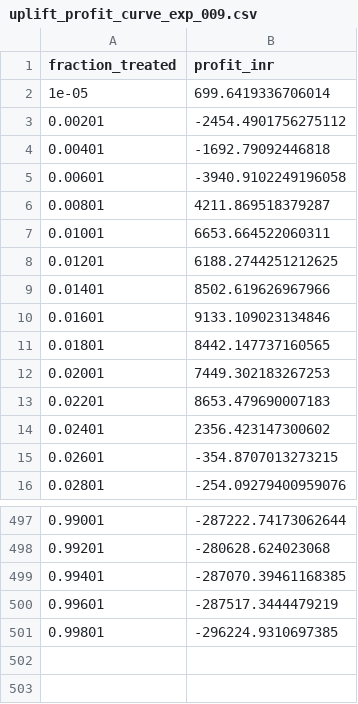
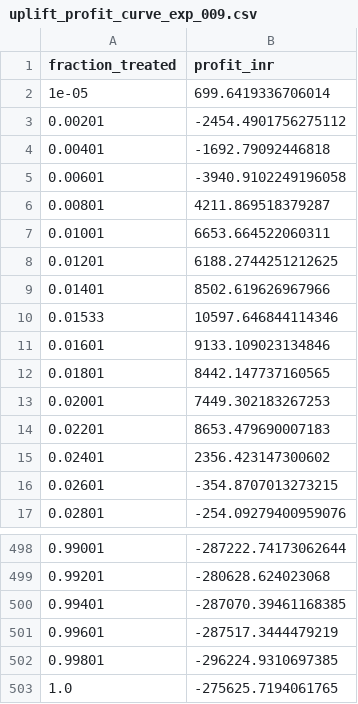
Before and after one commit to DeepShah111/growth-experimentation-platform, a CSV file: artifacts/uplift_profit_curve_exp_009.csv, drawn as a sheet; only a part is shown, gaps mark what is left out; the diff names each change by its address in the sheet, - before the commit and + after, or states it on an @@ line.

```diff
--- a/artifacts/uplift_profit_curve_exp_009.csv
+++ b/artifacts/uplift_profit_curve_exp_009.csv
+row 10: 0.01533 | 10597.646844114346
+row 503: 1.0 | -275625.7194061765
```
Also changed, not shown: artifacts/uplift_profit_curve_exp_008.csv, 10 other files.
